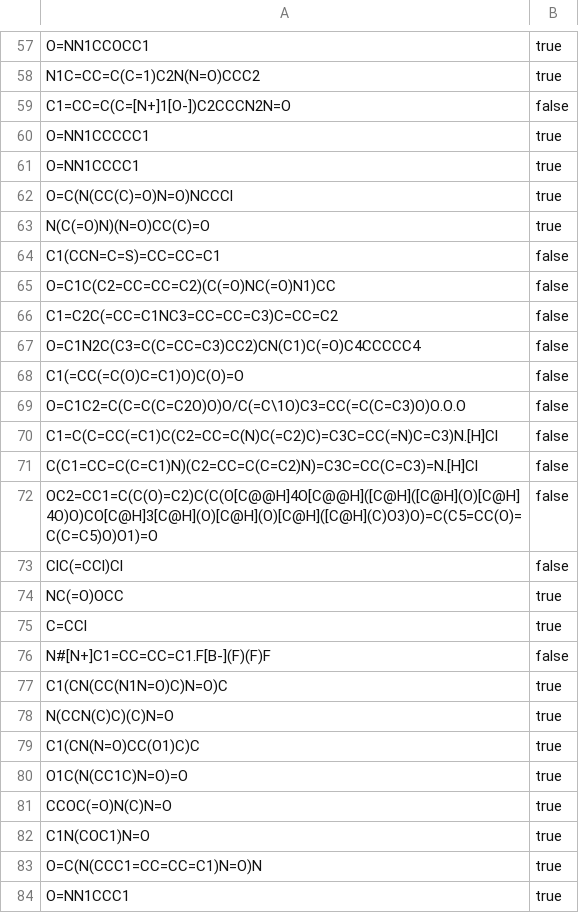
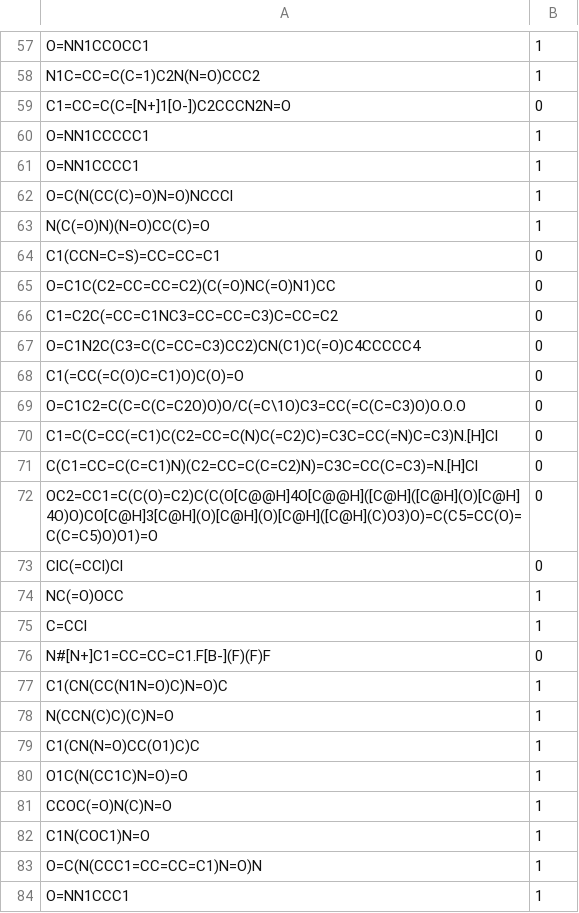
Before and after one commit to mguetlein/opentox-test, a CSV file: features/data/hamster_carcinogenicity.csv, drawn as a sheet; only a part is shown, gaps mark what is left out; the diff covers the shown part only; the diff names each change by its address in the sheet, - before the commit and + after, or states it on an @@ line.

```diff
--- a/features/data/hamster_carcinogenicity.csv
+++ b/features/data/hamster_carcinogenicity.csv
-B57:B58: true
+B57:B58: 1
-B59: false
+B59: 0
-B60:B63: true
+B60:B63: 1
-B64:B73: false
+B64:B73: 0
-B74:B75: true
+B74:B75: 1
-B76: false
+B76: 0
-B77:B84: true
+B77:B84: 1
```
Also changed, not shown: 57 edited cells elsewhere in this file, 4 other files.
